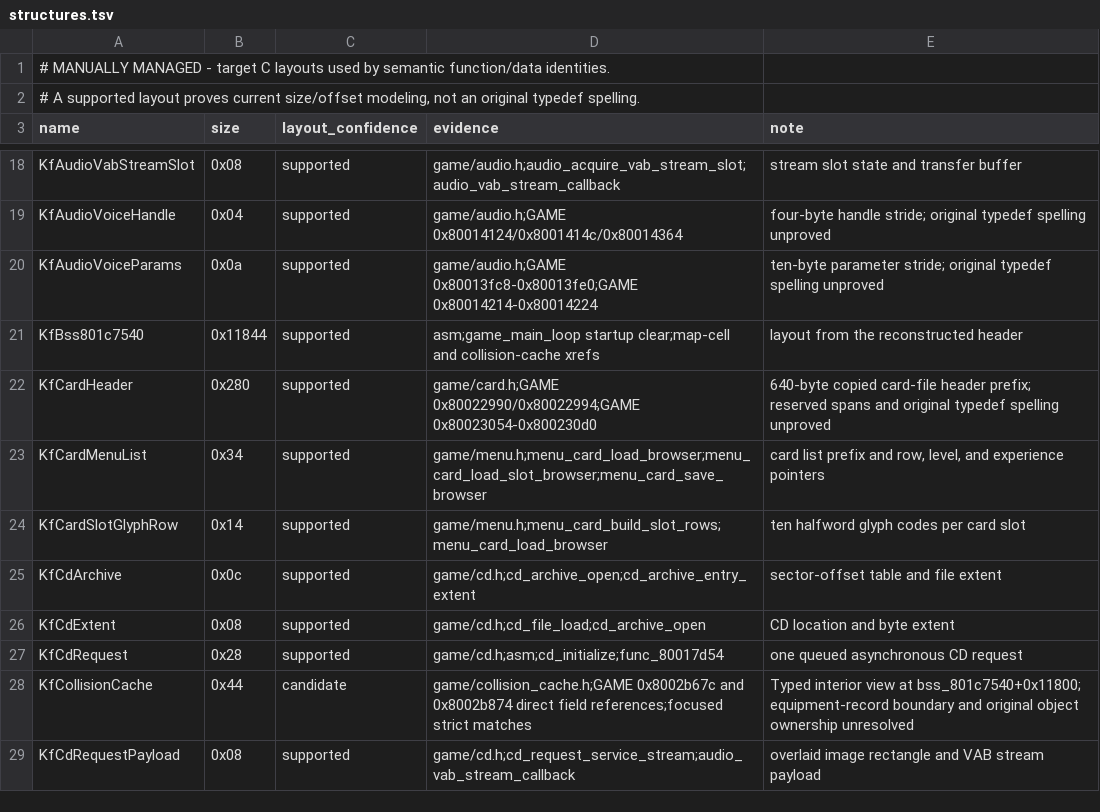
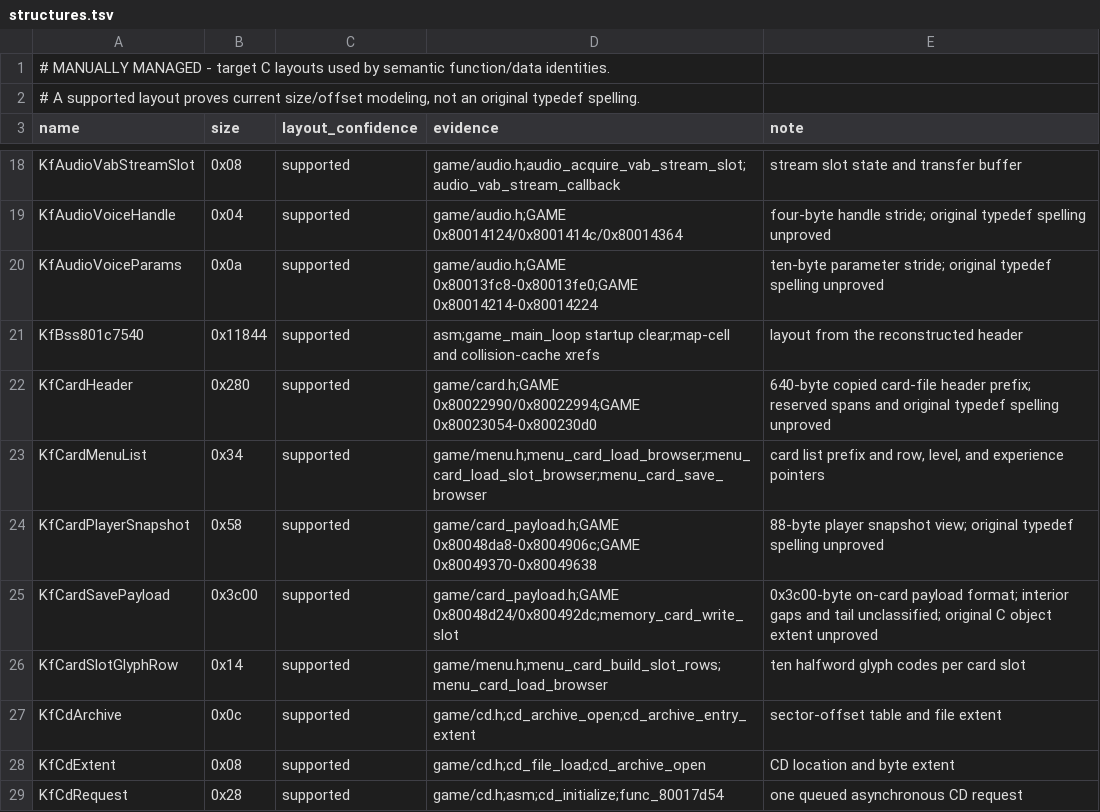
Before and after one commit to sushi-shi/kings-field-2-decomp, a TSV file: config/retail/structures.tsv, drawn as a sheet; only a part is shown, gaps mark what is left out; the shorter side is filled out with more unchanged rows; the diff names each change by its address in the sheet, - before the commit and + after, or states it on an @@ line.

```diff
--- a/config/retail/structures.tsv
+++ b/config/retail/structures.tsv
+row 24: KfCardPlayerSnapshot | 0x58 | supported | game/card_payload.h;GAME 0x80048da8-0x8004906c;GAME 0x80049370-0x80049638 | 88-byte player snapshot view; original typedef spelling unproved
+row 25: KfCardSavePayload | 0x3c00 | supported | game/card_payload.h;GAME 0x80048d24/0x800492dc;memory_card_write_slot | 0x3c00-byte on-card payload format; interior gaps and tail unclassified; original C object extent unproved
```
Also changed, not shown: config/retail/structure_fields.tsv.
